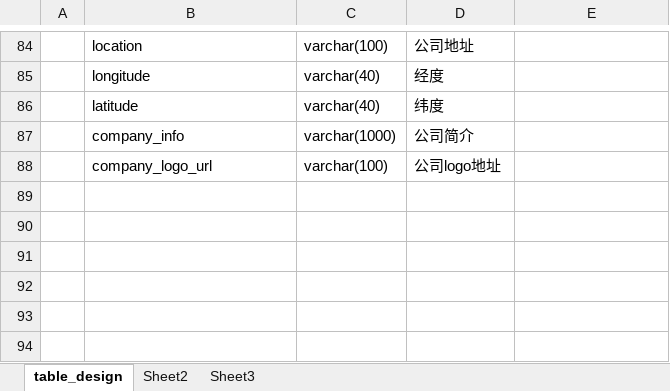
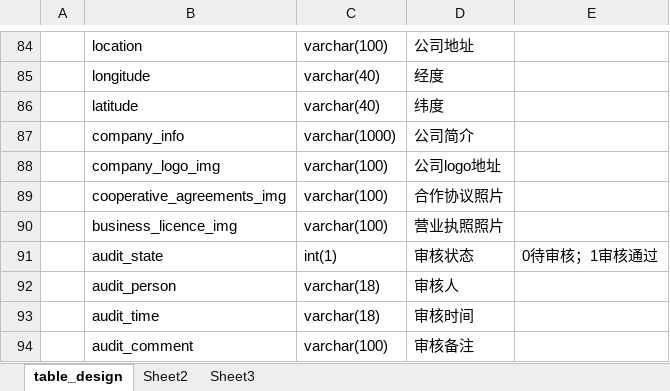
Before and after one commit to carlzhangweiwen/xymz, an Excel workbook: src/main/webapp/DB/TableDesign.xlsx, sheet table_design, drawn as a sheet; only a part is shown, gaps mark what is left out; values as stored, in another font and other column widths than the file's, no borders; the diff names each change by its address in the sheet, - before the commit and + after, or states it on an @@ line.

```diff
--- a/src/main/webapp/DB/TableDesign.xlsx (sheet table_design)
+++ b/src/main/webapp/DB/TableDesign.xlsx (sheet table_design)
-B88: company_logo_url
+B88: company_logo_img
+row 89:  | cooperative_agreements_img | varchar(100) | 合作协议照片
+row 90:  | business_licence_img | varchar(100) | 营业执照照片
+row 91:  | audit_state | int(1) | 审核状态 | 0待审核；1审核通过
+row 92:  | audit_person | varchar(18) | 审核人
+row 93:  | audit_time | varchar(18) | 审核时间
+row 94:  | audit_comment | varchar(100) | 审核备注
```
Also changed, not shown: 5 other files.
